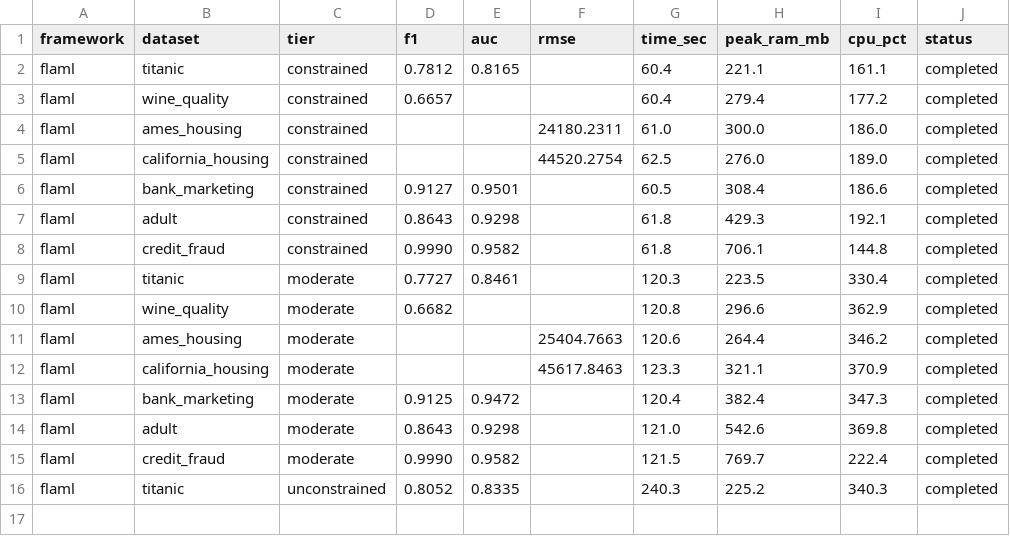
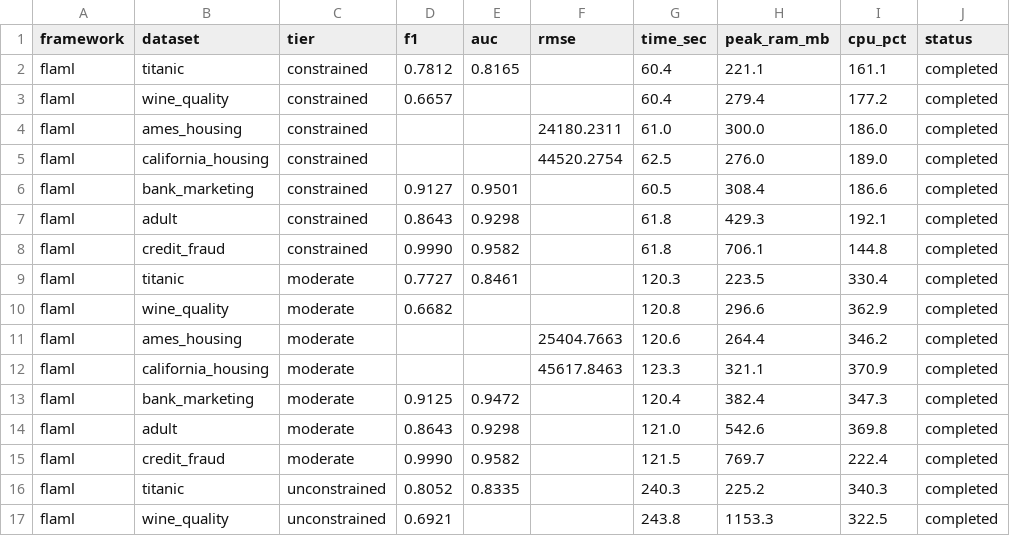
Before and after one commit to campofo/automl-tabular, a CSV file: results/logs.csv, drawn as a sheet.

Commit message:
Checkpoint: pilot campaign 16/105 runs logged

```diff
--- a/results/logs.csv
+++ b/results/logs.csv
@@ -16 +16,2 @@ flaml,credit_fraud,moderate,0.9990,0.9582,,121.5,769.7,222.4,completed
 flaml,titanic,unconstrained,0.8052,0.8335,,240.3,225.2,340.3,completed
+flaml,wine_quality,unconstrained,0.6921,,,243.8,1153.3,322.5,completed
```
